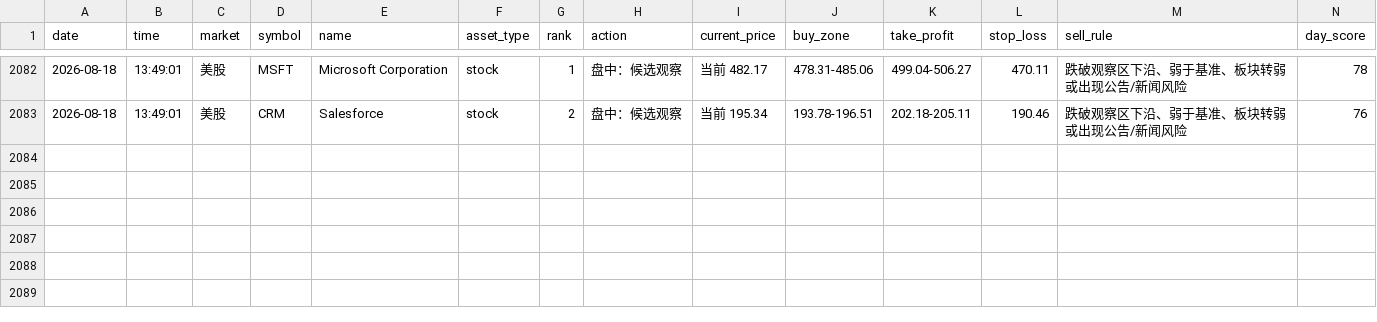
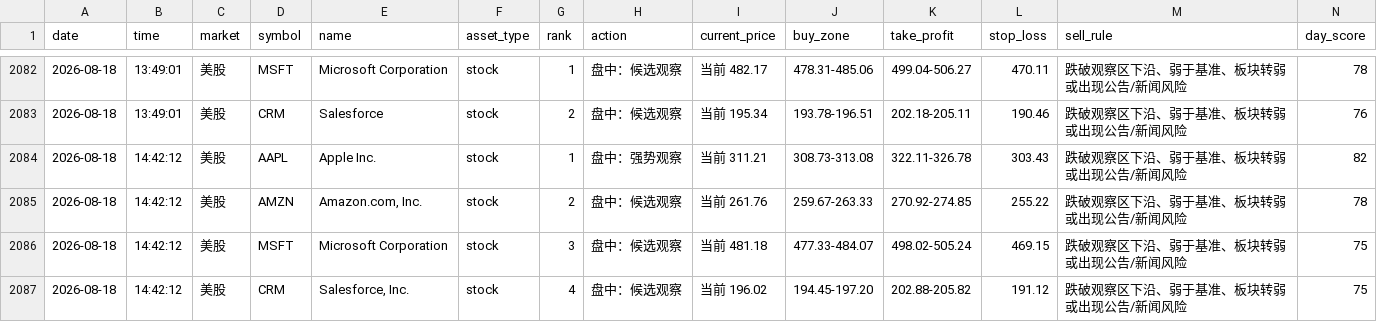
Before and after one commit to 295500p-cheng/dual-market-ai-quant-sim, a CSV file: outputs/daily-quant/strategy-log/candidate-ledger.csv, drawn as a sheet; only a part is shown, gaps mark what is left out; rows hold the shown columns only; the diff names each change by its address in the sheet, - before the commit and + after, or states it on an @@ line.

```diff
--- a/outputs/daily-quant/strategy-log/candidate-ledger.csv
+++ b/outputs/daily-quant/strategy-log/candidate-ledger.csv
+row 2084: 2026-08-18 | 14:42:12 | 美股 | AAPL | Apple Inc. | stock | 1 | 盘中：强势观察 | 当前 311.21 | 308.73-313.08 | 322.11-326.78 | 303.43 | 跌破观察区下沿、弱于基准、板块转弱或出现公告/新闻风险 | 82
+row 2085: 2026-08-18 | 14:42:12 | 美股 | AMZN | Amazon.com, Inc. | stock | 2 | 盘中：候选观察 | 当前 261.76 | 259.67-263.33 | 270.92-274.85 | 255.22 | 跌破观察区下沿、弱于基准、板块转弱或出现公告/新闻风险 | 78
+row 2086: 2026-08-18 | 14:42:12 | 美股 | MSFT | Microsoft Corporation | stock | 3 | 盘中：候选观察 | 当前 481.18 | 477.33-484.07 | 498.02-505.24 | 469.15 | 跌破观察区下沿、弱于基准、板块转弱或出现公告/新闻风险 | 75
+row 2087: 2026-08-18 | 14:42:12 | 美股 | CRM | Salesforce, Inc. | stock | 4 | 盘中：候选观察 | 当前 196.02 | 194.45-197.20 | 202.88-205.82 | 191.12 | 跌破观察区下沿、弱于基准、板块转弱或出现公告/新闻风险 | 75
```
Also changed, not shown: outputs/daily-quant/execution/execution-ledger.csv, outputs/daily-quant/reviews/price-history.csv, 11 other files.
